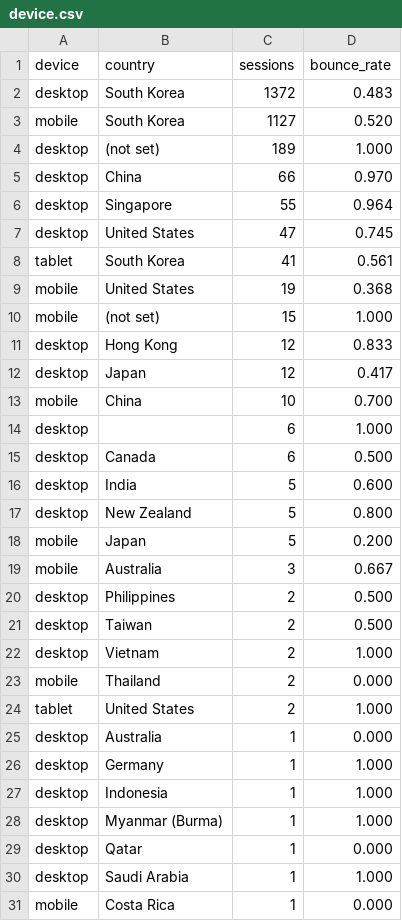
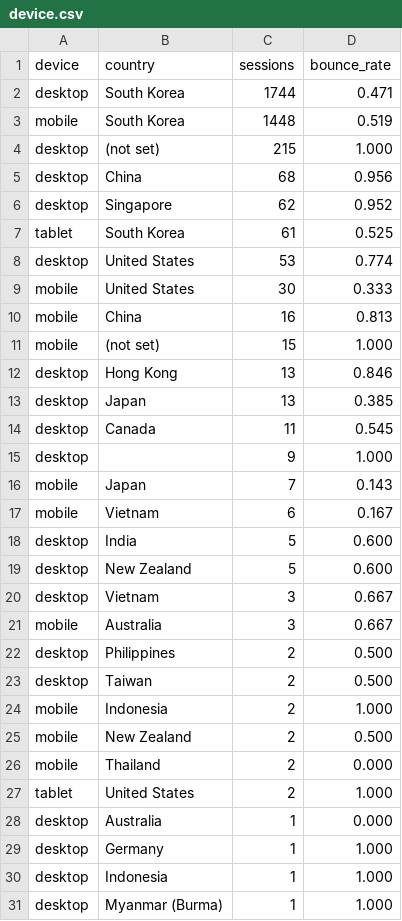
Before and after one commit to hwangtab/studio, a CSV file: docs/ga4-raw/device.csv, drawn as a sheet; only a part is shown; the shorter side is filled out with more unchanged rows; the diff covers the shown part only.

```diff
--- a/docs/ga4-raw/device.csv
+++ b/docs/ga4-raw/device.csv
@@ -1,19 +1,21 @@
 device,country,sessions,bounce_rate
-"desktop","South Korea",1372,0.483
-"mobile","South Korea",1127,0.520
-"desktop","(not set)",189,1.000
-"desktop","China",66,0.970
-"desktop","Singapore",55,0.964
-"desktop","United States",47,0.745
-"tablet","South Korea",41,0.561
-"mobile","United States",19,0.368
+"desktop","South Korea",1744,0.471
+"mobile","South Korea",1448,0.519
+"desktop","(not set)",215,1.000
+"desktop","China",68,0.956
+"desktop","Singapore",62,0.952
+"tablet","South Korea",61,0.525
+"desktop","United States",53,0.774
+"mobile","United States",30,0.333
+"mobile","China",16,0.813
 "mobile","(not set)",15,1.000
-"desktop","Hong Kong",12,0.833
-"desktop","Japan",12,0.417
-"mobile","China",10,0.700
-"desktop","",6,1.000
-"desktop","Canada",6,0.500
+"desktop","Hong Kong",13,0.846
+"desktop","Japan",13,0.385
+"desktop","Canada",11,0.545
+"desktop","",9,1.000
+"mobile","Japan",7,0.143
+"mobile","Vietnam",6,0.167
 "desktop","India",5,0.600
-"desktop","New Zealand",5,0.800
-"mobile","Japan",5,0.200
+"desktop","New Zealand",5,0.600
+"desktop","Vietnam",3,0.667
 "mobile","Australia",3,0.667
@@ -21,3 +23,4 @@ device,country,sessions,bounce_rate
 "desktop","Taiwan",2,0.500
-"desktop","Vietnam",2,1.000
+"mobile","Indonesia",2,1.000
+"mobile","New Zealand",2,0.500
 "mobile","Thailand",2,0.000
```
Also changed, not shown: 5 added rows and 1 removed row elsewhere in this file, docs/ga4-raw/events.csv, docs/ga4-raw/landing.csv, 7 other files.
